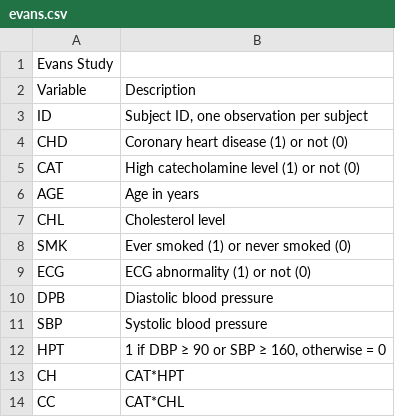
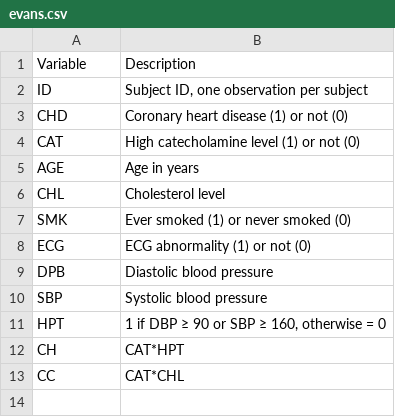
Before and after one commit to psood444/STA-100-, a CSV file: evans.csv, drawn as a sheet.

Commit message:
Add files via upload

```diff
--- a/evans.csv
+++ b/evans.csv
@@ -1,2 +1 @@
-Evans Study,
 Variable,Description
```
